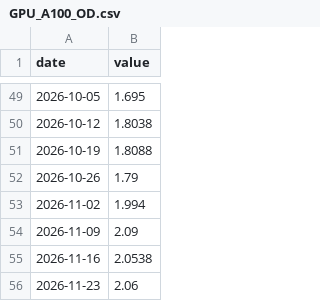
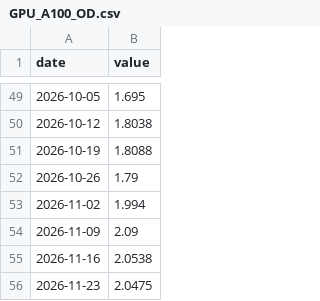
Before and after one commit to CL272/strategist-dashboard, a CSV file: archive/GPU_A100_OD.csv, drawn as a sheet; only a part is shown, gaps mark what is left out.

```diff
--- a/archive/GPU_A100_OD.csv
+++ b/archive/GPU_A100_OD.csv
@@ -55,2 +55,2 @@ date,value
 2026-11-16,2.0538
-2026-11-23,2.06
+2026-11-23,2.0475
```
Also changed, not shown: archive/GPU_B300_OD.csv, archive/GPU_H100_R12.csv, 9 other files.
